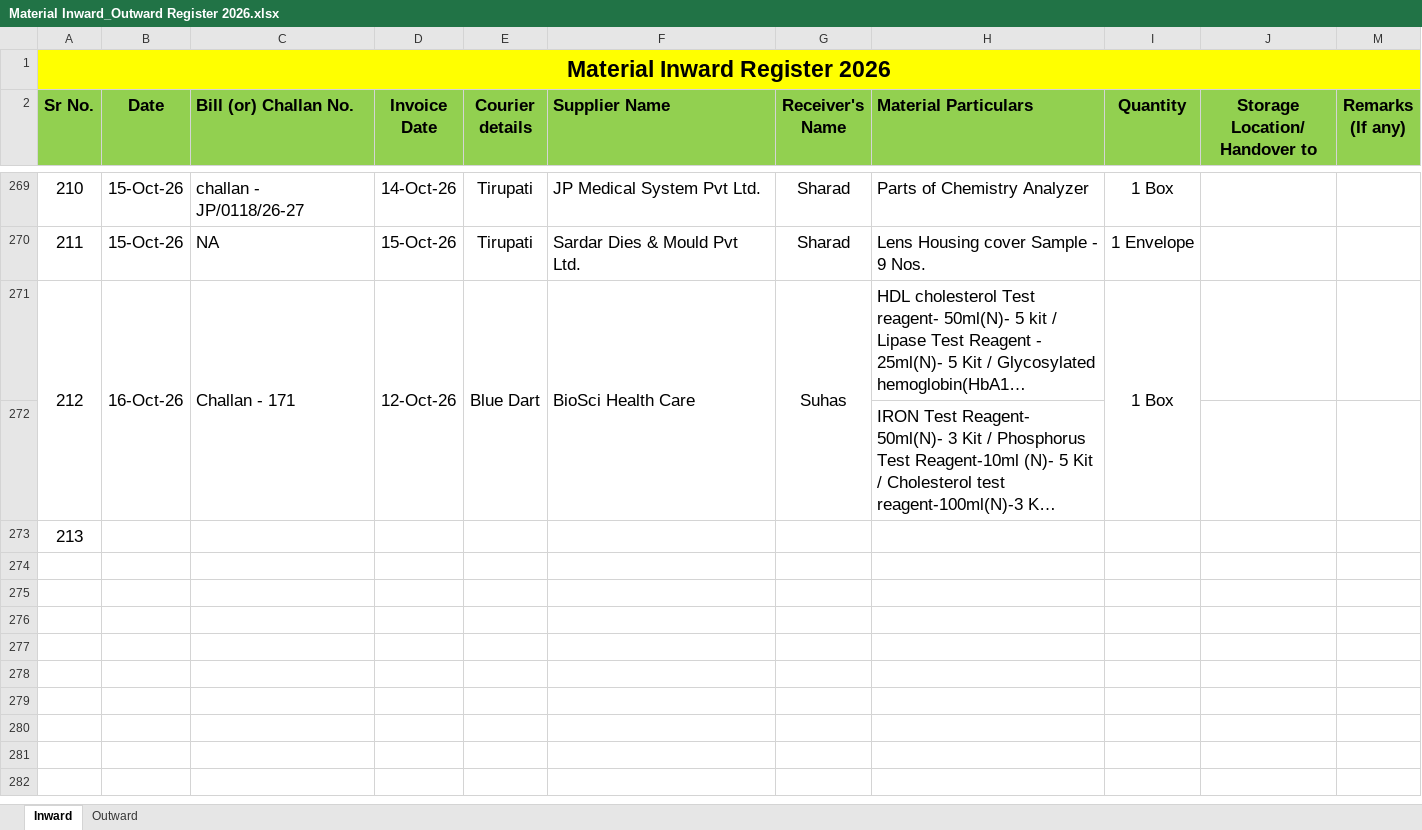
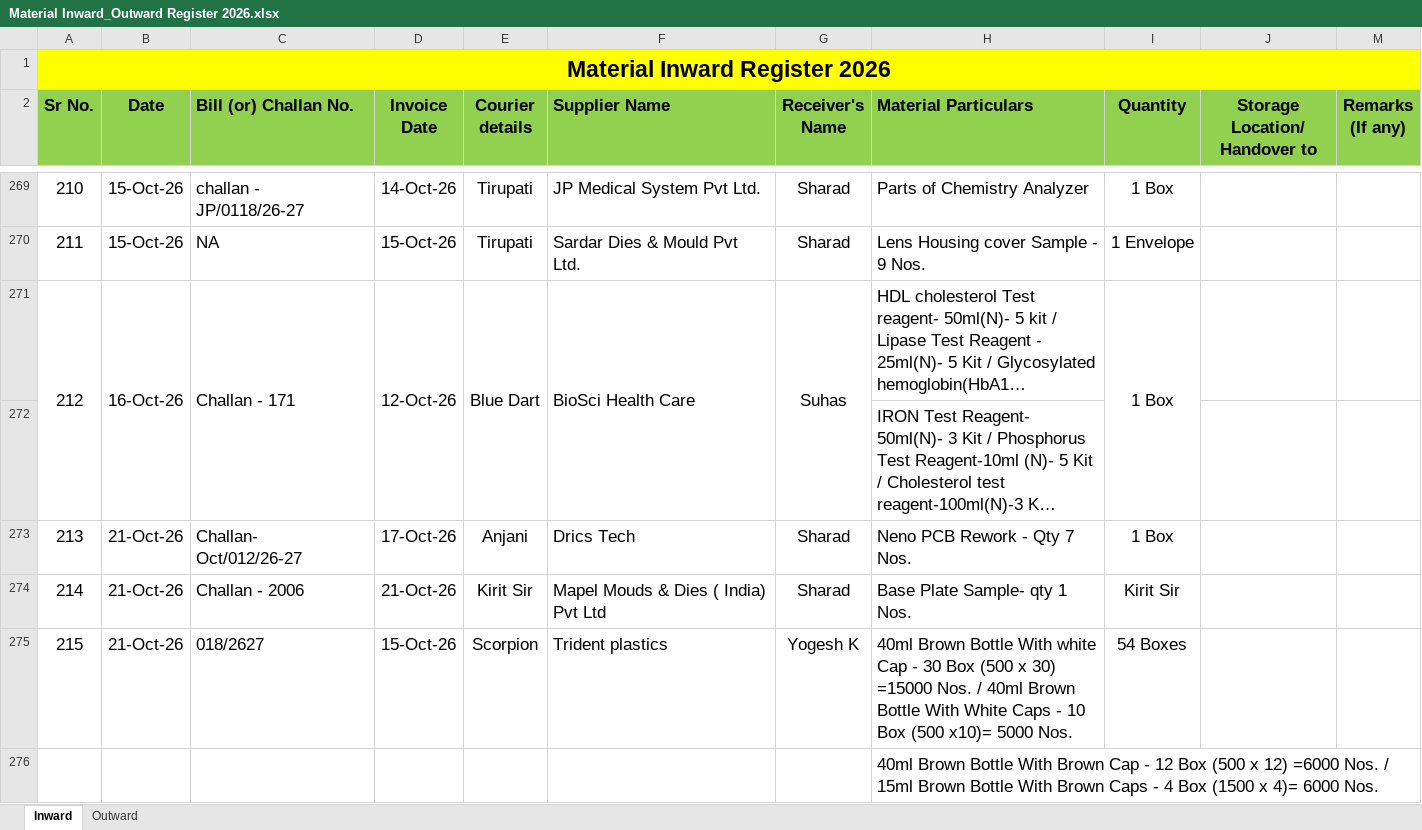
Before and after one commit to Rohidas1974/BioAmalDocument, an Excel workbook: Material Inward_Outward Register 2026.xlsx, sheet Inward, drawn as a sheet; only a part is shown, gaps mark what is left out; long unchanged cells end in …; values as stored, in another font and other column widths than the file's, no borders; the diff names each change by its address in the sheet, - before the commit and + after, or states it on an @@ line.

Commit message:
Auto-commit: 22-10-2026 11:30:16.07

```diff
--- a/Material Inward_Outward Register 2026.xlsx (sheet Inward)
+++ b/Material Inward_Outward Register 2026.xlsx (sheet Inward)
-B273 (Date): (empty)
+B273 (Date): 21-Oct-26
-C273 (Bill (or) Challan No.): (empty)
+C273 (Bill (or) Challan No.): Challan- Oct/012/26-27
-D273 (Invoice Date): (empty)
+D273 (Invoice Date): 17-Oct-26
-E273 (Courier details): (empty)
+E273 (Courier details): Anjani
-F273 (Supplier Name): (empty)
+F273 (Supplier Name): Drics Tech
-G273 (Receiver's Name): (empty)
+G273 (Receiver's Name): Sharad
-H273 (Material Particulars): (empty)
+H273 (Material Particulars): Neno PCB Rework - Qty 7 Nos.
-I273 (Quantity): (empty)
+I273 (Quantity): 1 Box
+row 274: 214 | 21-Oct-26 | Challan - 2006 | 21-Oct-26 | Kirit Sir | Mapel Mouds & Dies ( India) Pvt Ltd | Sharad | Base Plate Sample- qty 1 Nos. | Kirit Sir
+row 275: 215 | 21-Oct-26 | 018/2627 | 15-Oct-26 | Scorpion | Trident plastics | Yogesh K | 40ml Brown Bottle With white Cap - 30 Box (500 x 30) =15000 Nos. / 40ml Brown Bottle With White Caps - 10 Box (500 x10)= 5000 Nos. | 54 Boxes
+row 276:  |  |  |  |  |  |  | 40ml Brown Bottle With Brown Cap - 12 Box (500 x 12) =6000 Nos. / 15ml Brown Bottle With Brown Caps - 4 Box (1500 x 4)= 6000 Nos.
```
Also changed, not shown: sheet Outward.
